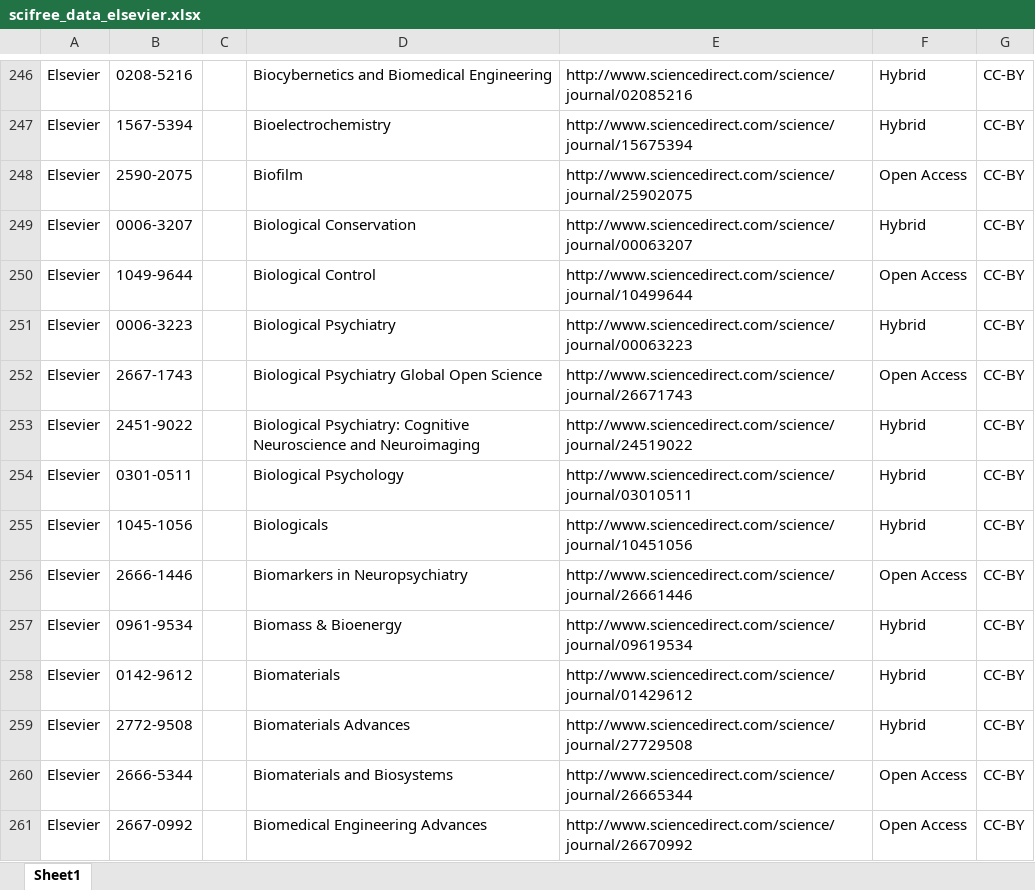
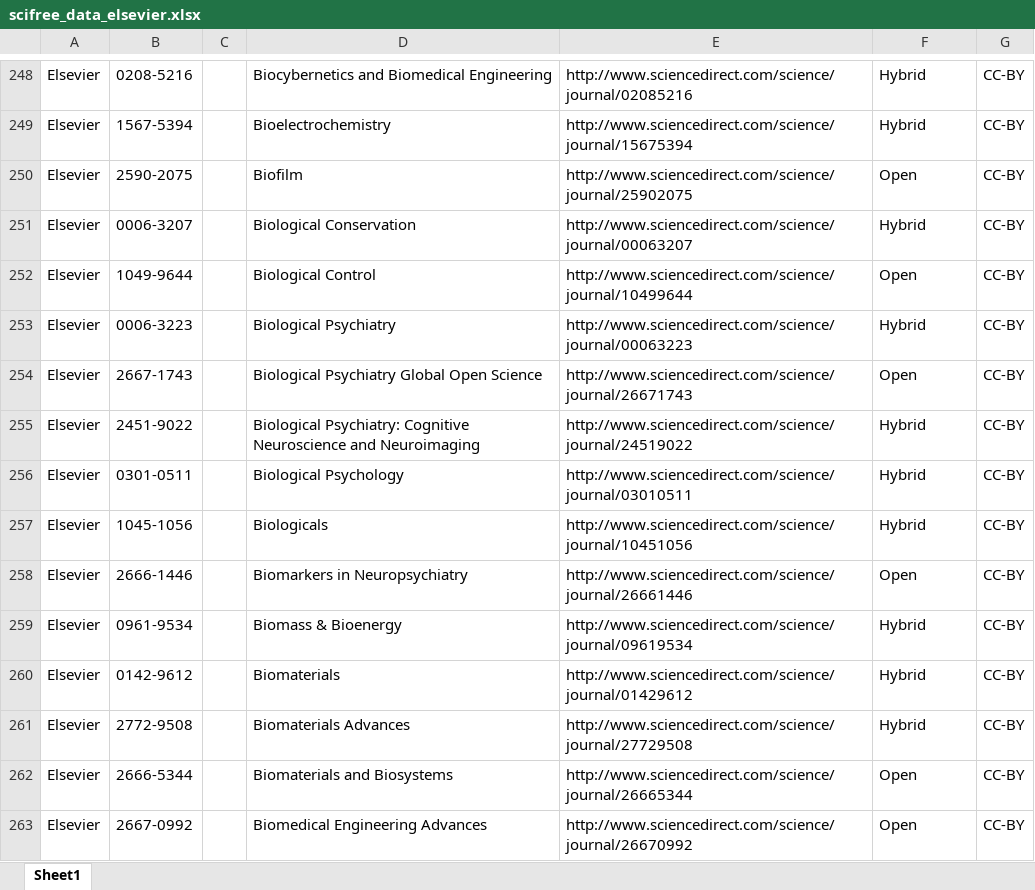
Before and after one commit to Kungbib/oa-tskr, an Excel workbook: Bibsam_tidskriftslistor/scifree_data_elsevier.xlsx, sheet Sheet1, drawn as a sheet; only a part is shown, gaps mark what is left out; values as stored, in another font and other column widths than the file's, no borders; table styles not drawn; addresses are those after the commit; the diff covers the shown part only; the diff names each change by its address in the sheet, - before the commit and + after, or states it on an @@ line.

```diff
--- a/Bibsam_tidskriftslistor/scifree_data_elsevier.xlsx (sheet Sheet1)
+++ b/Bibsam_tidskriftslistor/scifree_data_elsevier.xlsx (sheet Sheet1)
-F250: Open Access
+F250: Open
-F252: Open Access
+F252: Open
-F254: Open Access
+F254: Open
-F258: Open Access
+F258: Open
-F262:F263: Open Access
+F262:F263: Open
```
Also changed, not shown: 20 added rows, 6 removed rows and 722 edited cells elsewhere in this sheet, Bibsam_tidskriftslistor/Uppdateringar/tidskriftslistor_ändringar_2024.xlsx, Bibsam_tidskriftslistor/scifree_data_wiley.xlsx.
